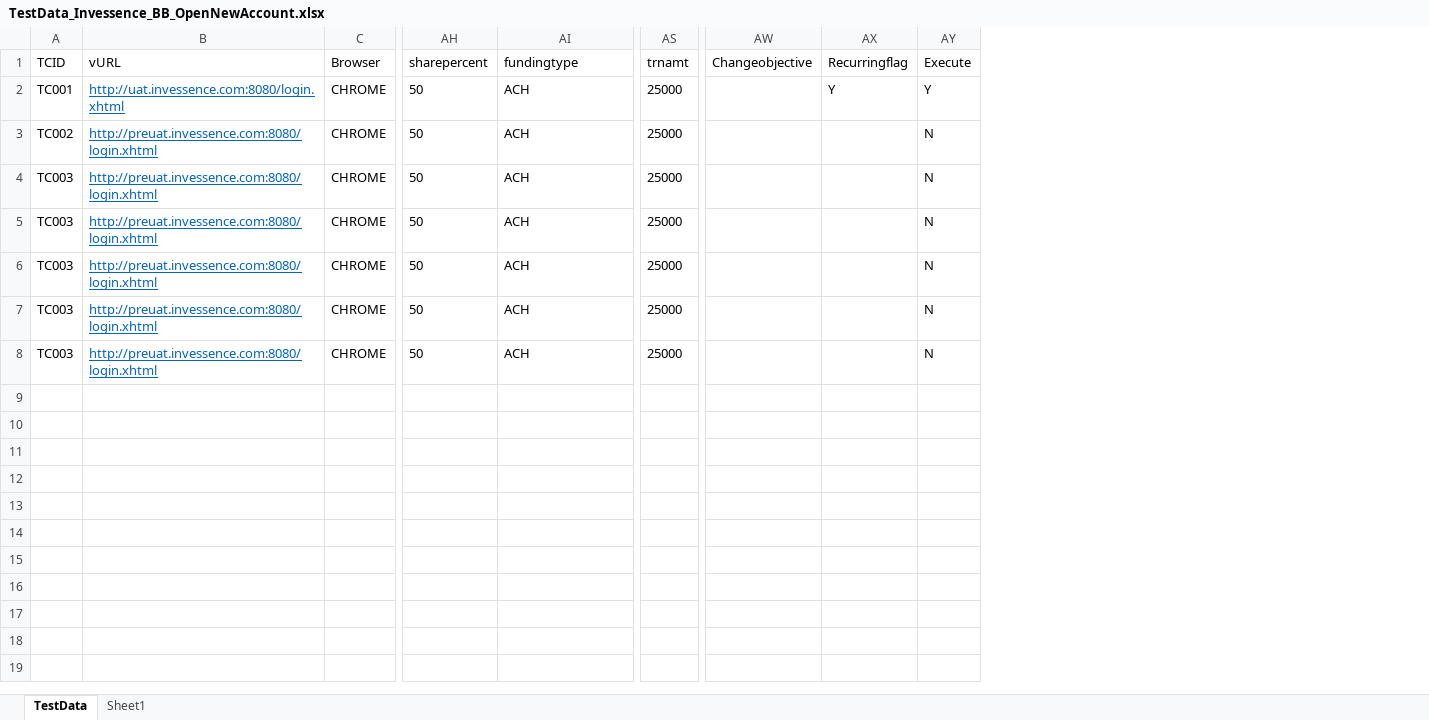
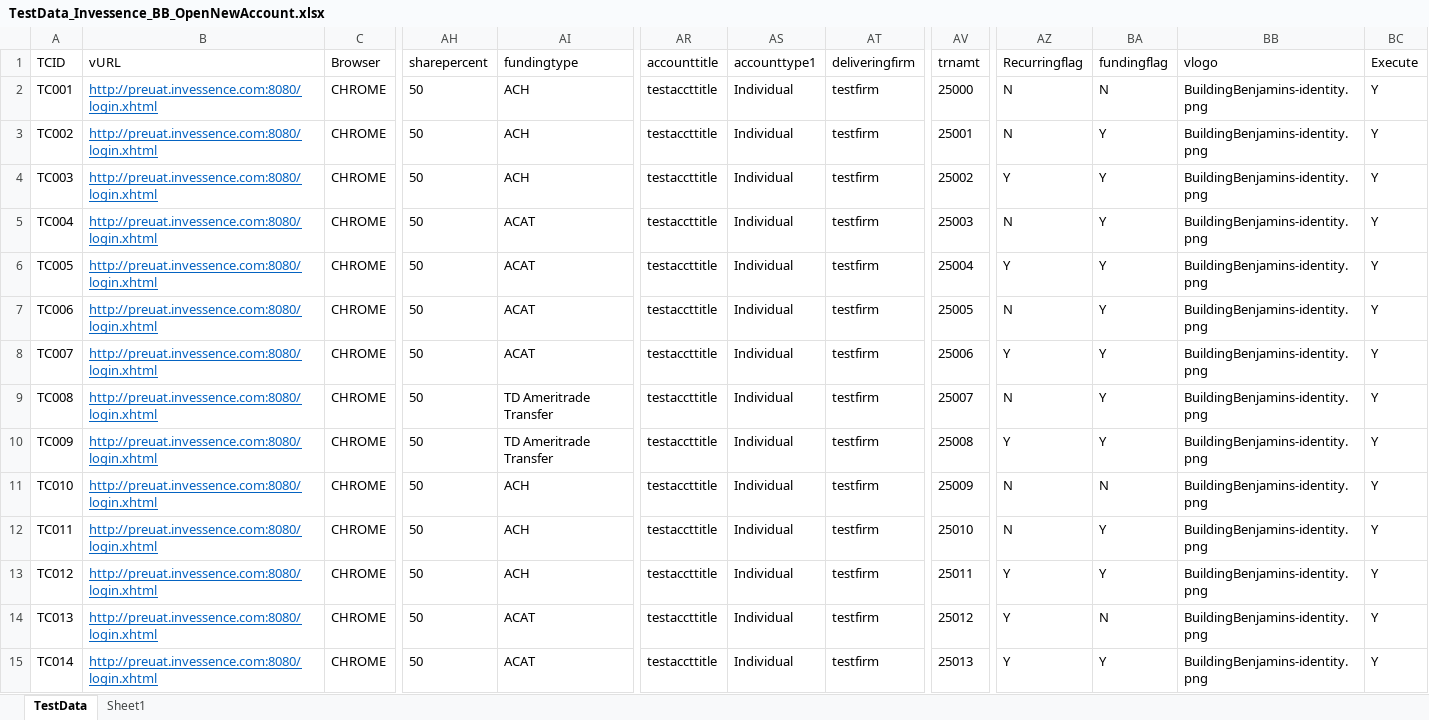
Before and after one commit to sunilgit1985/SVNrepo, an Excel workbook: QA_Automation/Invessence/TestCases/TestData_Invessence_BB_OpenNewAccount.xlsx, sheet TestData, drawn as a sheet; only a part is shown, gaps mark what is left out; values as stored, in another font and other column widths than the file's, no borders; removed rows and columns are numbered as before the commit, all else as after; rows hold the shown columns only; the diff covers the shown part only; the diff names each change by its address in the sheet, - before the commit and + after, or states it on an @@ line.

```diff
--- a/QA_Automation/Invessence/TestCases/TestData_Invessence_BB_OpenNewAccount.xlsx (sheet TestData)
+++ b/QA_Automation/Invessence/TestCases/TestData_Invessence_BB_OpenNewAccount.xlsx (sheet TestData)
+column AR (accounttitle), rows 2-4: all testaccttitle; rows 11-14: all testaccttitle
+column AS (accounttype1), rows 2-4: all Individual; rows 11-14: all Individual
+column AT (deliveringfirm), rows 2-4: all testfirm; rows 11-14: all testfirm
-column AW (Changeobjective), empty
+column BA (fundingflag), rows 2-4: N | Y | Y; rows 11-14: N | Y | Y | N
+column BB (vlogo), rows 2-4: all BuildingBenjamins-identity.png; rows 11-14: all BuildingBenjamins-identity.png
-B2 (vURL): http://uat.invessence.com:8080/login.xhtml
+B2 (vURL): http://preuat.invessence.com:8080/login.xhtml
-AZ2 (Recurringflag): Y
+AZ2 (Recurringflag): N
-AV3 (trnamt): 25000
+AV3 (trnamt): 25001
-AZ3 (Recurringflag): (empty)
+AZ3 (Recurringflag): N
-BC3:BC4 (Execute): N
+BC3:BC4 (Execute): Y
-AV4 (trnamt): 25000
+AV4 (trnamt): 25002
-AZ4 (Recurringflag): (empty)
+AZ4 (Recurringflag): Y
+row 5: TC004 | http://preuat.invessence.com:8080/login.xhtml | CHROME | 50 | ACAT | testaccttitle | Individual | testfirm | 25003 | N | Y | BuildingBenjamins-identity.png | Y
+row 6: TC005 | http://preuat.invessence.com:8080/login.xhtml | CHROME | 50 | ACAT | testaccttitle | Individual | testfirm | 25004 | Y | Y | BuildingBenjamins-identity.png | Y
+row 7: TC006 | http://preuat.invessence.com:8080/login.xhtml | CHROME | 50 | ACAT | testaccttitle | Individual | testfirm | 25005 | N | Y | BuildingBenjamins-identity.png | Y
+row 8: TC007 | http://preuat.invessence.com:8080/login.xhtml | CHROME | 50 | ACAT | testaccttitle | Individual | testfirm | 25006 | Y | Y | BuildingBenjamins-identity.png | Y
+row 9: TC008 | http://preuat.invessence.com:8080/login.xhtml | CHROME | 50 | TD Ameritrade Transfer | testaccttitle | Individual | testfirm | 25007 | N | Y | BuildingBenjamins-identity.png | Y
+row 10: TC009 | http://preuat.invessence.com:8080/login.xhtml | CHROME | 50 | TD Ameritrade Transfer | testaccttitle | Individual | testfirm | 25008 | Y | Y | BuildingBenjamins-identity.png | Y
-A11 (TCID): TC003
+A11 (TCID): TC010
-AV11 (trnamt): 25000
+AV11 (trnamt): 25009
-AZ11:AZ12 (Recurringflag): (empty)
+AZ11:AZ12 (Recurringflag): N
-BC11:BC14 (Execute): N
+BC11:BC14 (Execute): Y
-A12 (TCID): TC003
+A12 (TCID): TC011
-AV12 (trnamt): 25000
+AV12 (trnamt): 25010
-A13 (TCID): TC003
+A13 (TCID): TC012
-AV13 (trnamt): 25000
+AV13 (trnamt): 25011
-AZ13:AZ14 (Recurringflag): (empty)
+AZ13:AZ14 (Recurringflag): Y
-A14 (TCID): TC003
+A14 (TCID): TC013
-AI14 (fundingtype): ACH
+AI14 (fundingtype): ACAT
-AV14 (trnamt): 25000
+AV14 (trnamt): 25012
+row 15: TC014 | http://preuat.invessence.com:8080/login.xhtml | CHROME | 50 | ACAT | testaccttitle | Individual | testfirm | 25013 | Y | Y | BuildingBenjamins-identity.png | Y
```
Also changed, not shown: 4 added rows elsewhere in this sheet.
